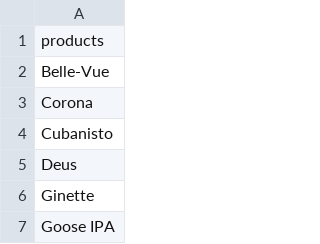
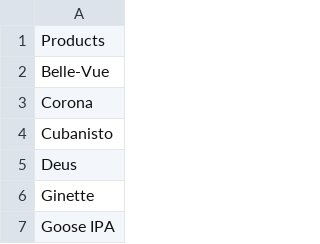
Before and after one commit to remybms/SQL_final, a CSV file: csv/products.csv, drawn as a sheet; only a part is shown.

Commit message:
[ADD] insert data generator for the clients, invoices, easteregg, weapons and products tables

```diff
--- a/csv/products.csv
+++ b/csv/products.csv
@@ -1,2 +1,2 @@
-products
+Products
 Belle-Vue
```
Also changed, not shown: csv/hireDates.csv, 8 other files.
